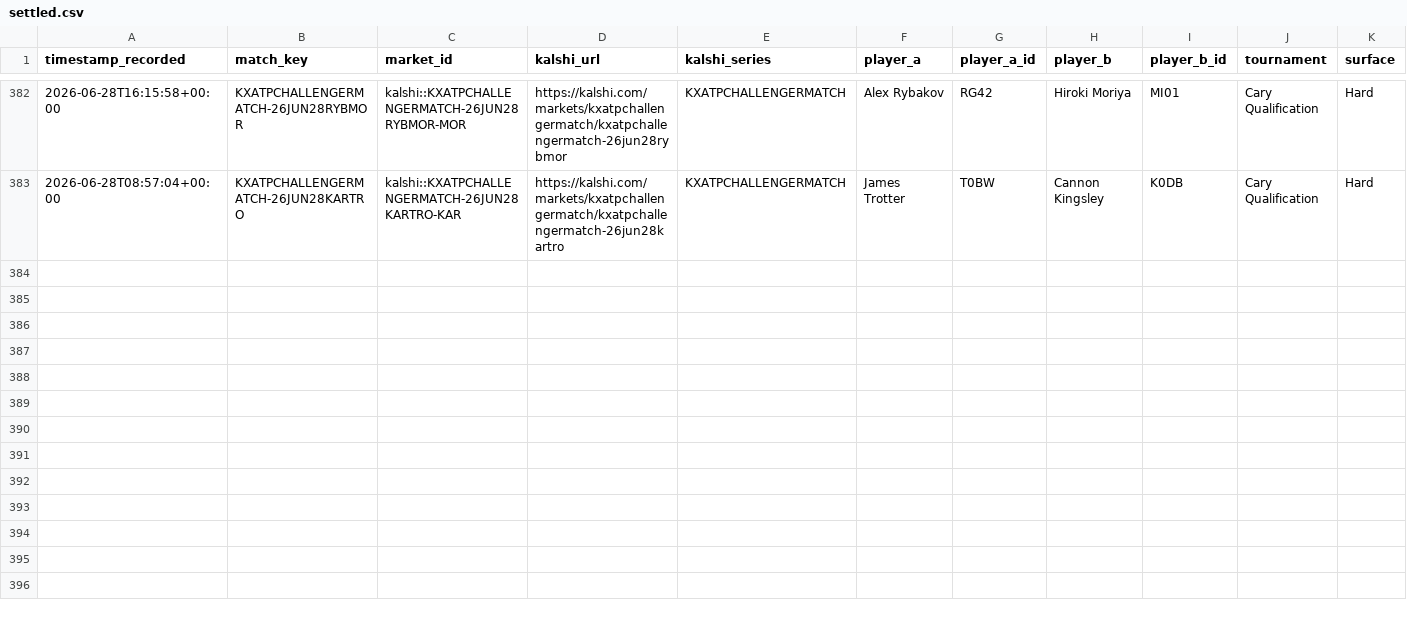
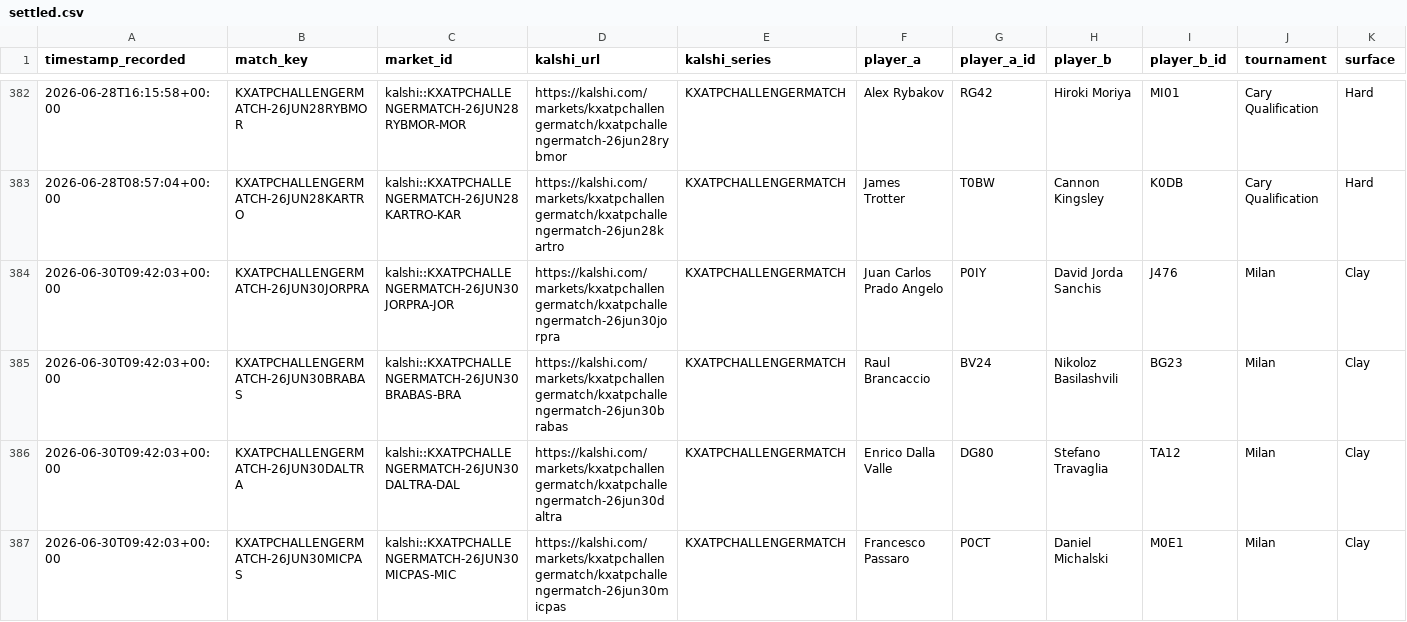
Before and after one commit to TKM6403/tennis-prediction-market, a CSV file: data/paper_trades/settled.csv, drawn as a sheet; only a part is shown, gaps mark what is left out; rows hold the shown columns only; the diff names each change by its address in the sheet, - before the commit and + after, or states it on an @@ line.

Commit message:
auto(paper-trader): 2026-06-30T14:24:26Z scan/settle

```diff
--- a/data/paper_trades/settled.csv
+++ b/data/paper_trades/settled.csv
+row 384: 2026-06-30T09:42:03+00:00 | KXATPCHALLENGERMATCH-26JUN30JORPRA | kalshi::KXATPCHALLENGERMATCH-26JUN30JORPRA-JOR | https://kalshi.com/markets/kxatpchallengermatch/kxatpchallengermatch-26jun30jorpra | KXATPCHALLENGERMATCH | Juan Carlos Prado Angelo | P0IY | David Jorda Sanchis | J476 | Milan | Clay
+row 385: 2026-06-30T09:42:03+00:00 | KXATPCHALLENGERMATCH-26JUN30BRABAS | kalshi::KXATPCHALLENGERMATCH-26JUN30BRABAS-BRA | https://kalshi.com/markets/kxatpchallengermatch/kxatpchallengermatch-26jun30brabas | KXATPCHALLENGERMATCH | Raul Brancaccio | BV24 | Nikoloz Basilashvili | BG23 | Milan | Clay
+row 386: 2026-06-30T09:42:03+00:00 | KXATPCHALLENGERMATCH-26JUN30DALTRA | kalshi::KXATPCHALLENGERMATCH-26JUN30DALTRA-DAL | https://kalshi.com/markets/kxatpchallengermatch/kxatpchallengermatch-26jun30daltra | KXATPCHALLENGERMATCH | Enrico Dalla Valle | DG80 | Stefano Travaglia | TA12 | Milan | Clay
+row 387: 2026-06-30T09:42:03+00:00 | KXATPCHALLENGERMATCH-26JUN30MICPAS | kalshi::KXATPCHALLENGERMATCH-26JUN30MICPAS-MIC | https://kalshi.com/markets/kxatpchallengermatch/kxatpchallengermatch-26jun30micpas | KXATPCHALLENGERMATCH | Francesco Passaro | P0CT | Daniel Michalski | M0E1 | Milan | Clay
```
Also changed, not shown: data/paper_trades/pending.csv, 4 other files.
